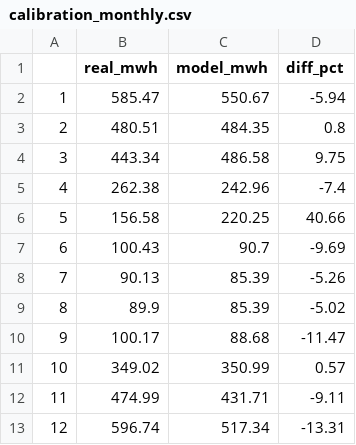
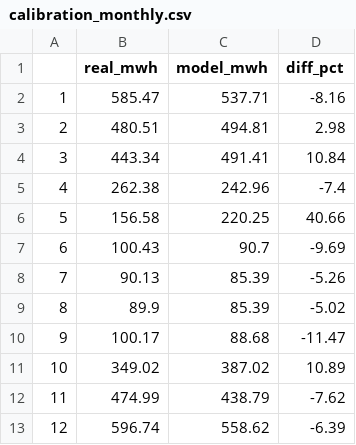
Before and after one commit to MichailGalanakis/poseidonio-energy-autonomy, a CSV file: results/calibration_monthly.csv, drawn as a sheet.

```diff
--- a/results/calibration_monthly.csv
+++ b/results/calibration_monthly.csv
@@ -1,5 +1,5 @@
 ,real_mwh,model_mwh,diff_pct
-1,585.47,550.67,-5.94
-2,480.51,484.35,0.8
-3,443.34,486.58,9.75
+1,585.47,537.71,-8.16
+2,480.51,494.81,2.98
+3,443.34,491.41,10.84
 4,262.38,242.96,-7.4
@@ -10,4 +10,4 @@
 9,100.17,88.68,-11.47
-10,349.02,350.99,0.57
-11,474.99,431.71,-9.11
-12,596.74,517.34,-13.31
+10,349.02,387.02,10.89
+11,474.99,438.79,-7.62
+12,596.74,558.62,-6.39
```
Also changed, not shown: results/pv_sizing_sweep.csv, results/sensitivity_npv.csv, 18 other files.
